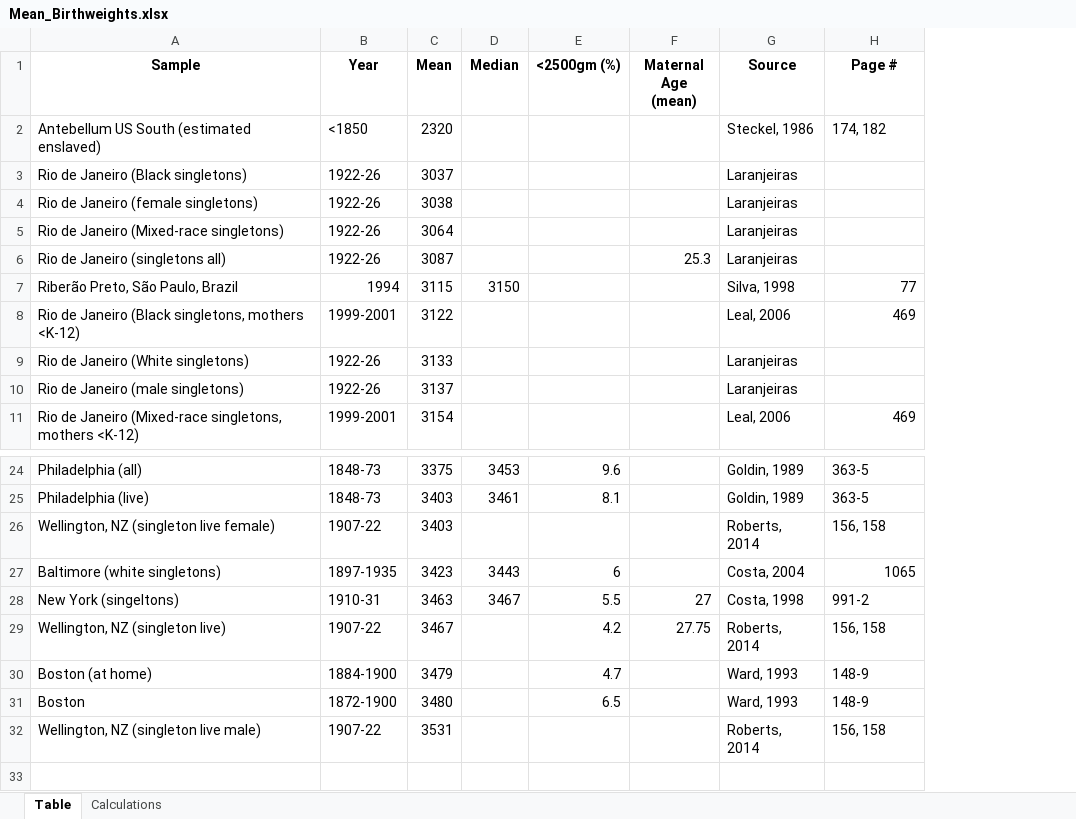
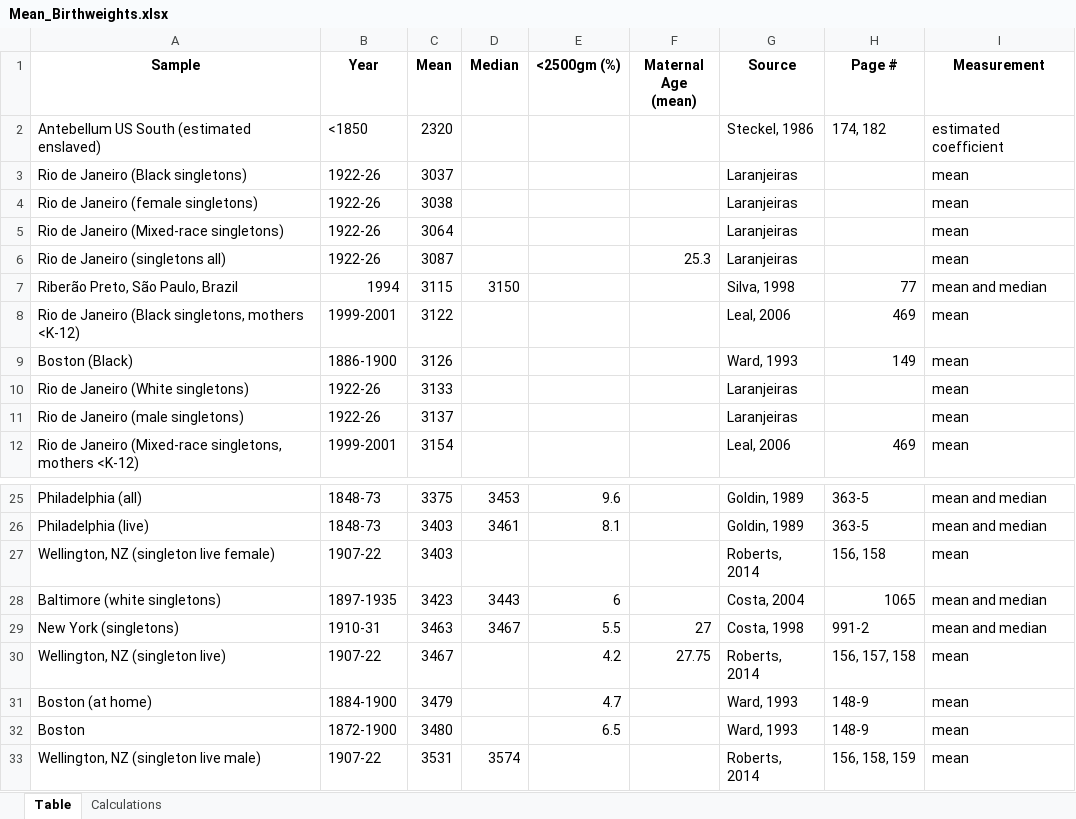
Before and after one commit to cp-roth/Roth-ML-project, an Excel workbook: data/raw-data/Mean_Birthweights.xlsx, sheet Table, drawn as a sheet; only a part is shown, gaps mark what is left out; values as stored, in another font and other column widths than the file's, no borders; addresses are those after the commit; the diff names each change by its address in the sheet, - before the commit and + after, or states it on an @@ line.

```diff
--- a/data/raw-data/Mean_Birthweights.xlsx (sheet Table)
+++ b/data/raw-data/Mean_Birthweights.xlsx (sheet Table)
+column I (Measurement), rows 2-8: estimated coefficient | mean | mean | mean | mean | mean and median | mean; rows 10-12: all mean; rows 25-33: mean and median | mean and median | mean | mean and median | mean and median | mean | mean | mean | mean
+row 9: Boston (Black) | 1886-1900 | 3126 |  |  |  | Ward, 1993 | 149 | mean
-A29 (Sample): New York (singeltons)
+A29 (Sample): New York (singletons)
-H30 (Page #): 156, 158
+H30 (Page #): 156, 157, 158
-D33 (Median): (empty)
+D33 (Median): 3574
-H33 (Page #): 156, 158
+H33 (Page #): 156, 158, 159
```
Also changed, not shown: 29 other files.
